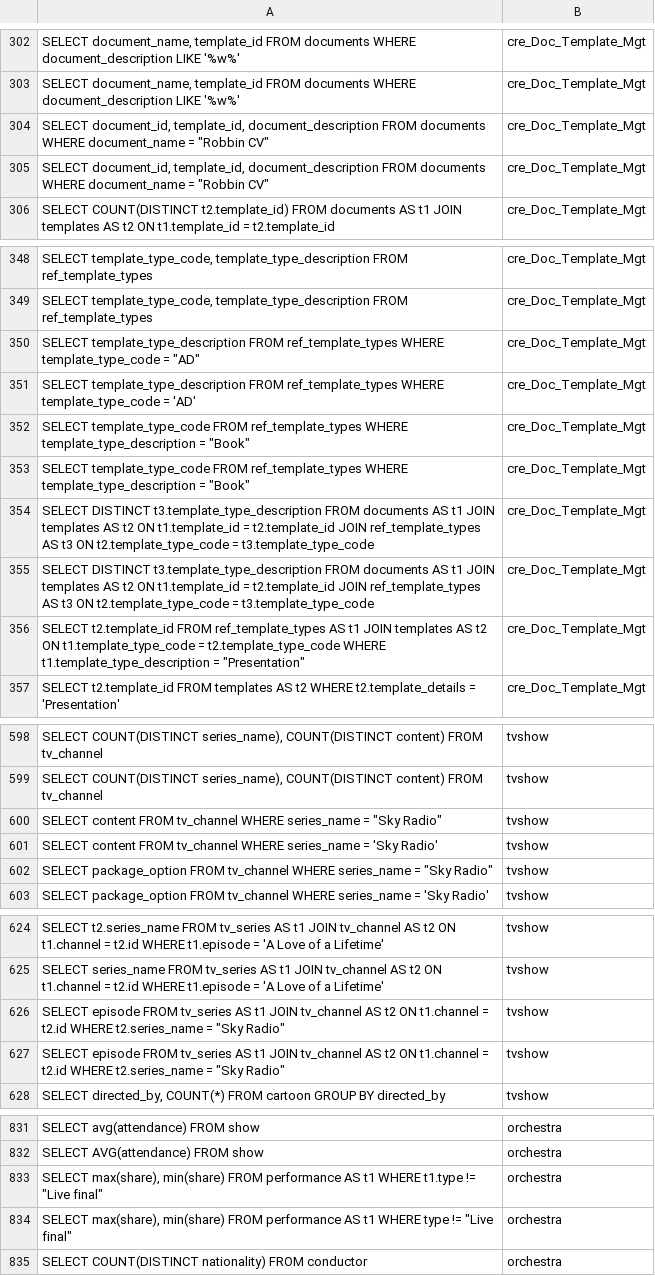
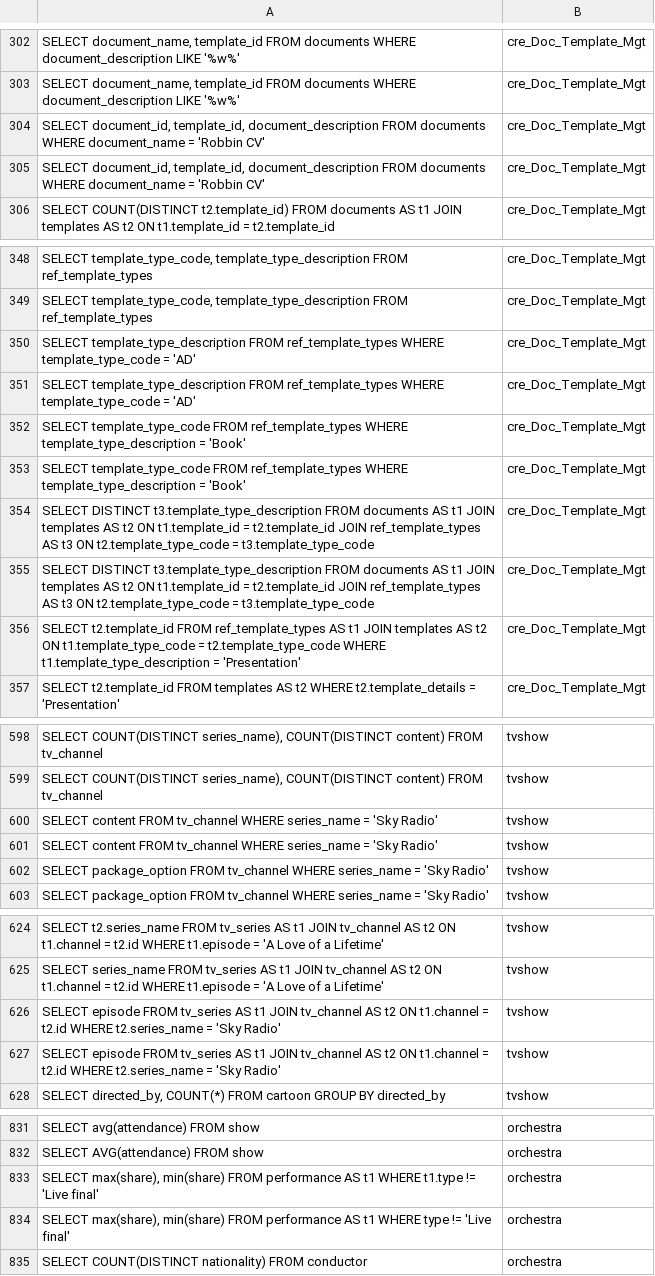
Before and after one commit to HaKietHung2905/text2sql_with_reasoning_system, a TSV file: results/predictions_fullsystem_spider_v2.tsv, drawn as a sheet; only a part is shown, gaps mark what is left out; the diff covers the shown part only.

```diff
--- a/results/predictions_fullsystem_spider_v2.tsv
+++ b/results/predictions_fullsystem_spider_v2.tsv
@@ -303,4 +303,4 @@ SELECT document_name, template_id FROM documents WHERE document_description LIKE
 SELECT document_name, template_id FROM documents WHERE document_description LIKE '%w%'	cre_Doc_Template_Mgt
-SELECT document_id, template_id, document_description FROM documents WHERE document_name = "Robbin CV"	cre_Doc_Template_Mgt
-SELECT document_id, template_id, document_description FROM documents WHERE document_name = "Robbin CV"	cre_Doc_Template_Mgt
+SELECT document_id, template_id, document_description FROM documents WHERE document_name = 'Robbin CV'	cre_Doc_Template_Mgt
+SELECT document_id, template_id, document_description FROM documents WHERE document_name = 'Robbin CV'	cre_Doc_Template_Mgt
 SELECT COUNT(DISTINCT t2.template_id) FROM documents AS t1 JOIN templates AS t2 ON t1.template_id = t2.template_id	cre_Doc_Template_Mgt
@@ -349,9 +349,9 @@ SELECT template_type_code, template_type_description FROM ref_template_types	cre
 SELECT template_type_code, template_type_description FROM ref_template_types	cre_Doc_Template_Mgt
-SELECT template_type_description FROM ref_template_types WHERE template_type_code = "AD"	cre_Doc_Template_Mgt
 SELECT template_type_description FROM ref_template_types WHERE template_type_code = 'AD'	cre_Doc_Template_Mgt
-SELECT template_type_code FROM ref_template_types WHERE template_type_description = "Book"	cre_Doc_Template_Mgt
-SELECT template_type_code FROM ref_template_types WHERE template_type_description = "Book"	cre_Doc_Template_Mgt
+SELECT template_type_description FROM ref_template_types WHERE template_type_code = 'AD'	cre_Doc_Template_Mgt
+SELECT template_type_code FROM ref_template_types WHERE template_type_description = 'Book'	cre_Doc_Template_Mgt
+SELECT template_type_code FROM ref_template_types WHERE template_type_description = 'Book'	cre_Doc_Template_Mgt
 SELECT DISTINCT t3.template_type_description FROM documents AS t1 JOIN templates AS t2 ON t1.template_id = t2.template_id JOIN ref_template_types AS t3 ON t2.template_type_code = t3.template_type_code	cre_Doc_Template_Mgt
 SELECT DISTINCT t3.template_type_description FROM documents AS t1 JOIN templates AS t2 ON t1.template_id = t2.template_id JOIN ref_template_types AS t3 ON t2.template_type_code = t3.template_type_code	cre_Doc_Template_Mgt
-SELECT t2.template_id FROM ref_template_types AS t1 JOIN templates AS t2 ON t1.template_type_code = t2.template_type_code WHERE t1.template_type_description = "Presentation"	cre_Doc_Template_Mgt
+SELECT t2.template_id FROM ref_template_types AS t1 JOIN templates AS t2 ON t1.template_type_code = t2.template_type_code WHERE t1.template_type_description = 'Presentation'	cre_Doc_Template_Mgt
 SELECT t2.template_id FROM templates AS t2 WHERE t2.template_details = 'Presentation'	cre_Doc_Template_Mgt
@@ -599,5 +599,5 @@ SELECT COUNT(DISTINCT series_name), COUNT(DISTINCT content) FROM tv_channel	tvsh
 SELECT COUNT(DISTINCT series_name), COUNT(DISTINCT content) FROM tv_channel	tvshow
-SELECT content FROM tv_channel WHERE series_name = "Sky Radio"	tvshow
 SELECT content FROM tv_channel WHERE series_name = 'Sky Radio'	tvshow
-SELECT package_option FROM tv_channel WHERE series_name = "Sky Radio"	tvshow
+SELECT content FROM tv_channel WHERE series_name = 'Sky Radio'	tvshow
+SELECT package_option FROM tv_channel WHERE series_name = 'Sky Radio'	tvshow
 SELECT package_option FROM tv_channel WHERE series_name = 'Sky Radio'	tvshow
@@ -625,4 +625,4 @@ SELECT t2.series_name FROM tv_series AS t1 JOIN tv_channel AS t2 ON t1.channel =
 SELECT series_name FROM tv_series AS t1 JOIN tv_channel AS t2 ON t1.channel = t2.id WHERE t1.episode = 'A Love of a Lifetime'	tvshow
-SELECT episode FROM tv_series AS t1 JOIN tv_channel AS t2 ON t1.channel = t2.id WHERE t2.series_name = "Sky Radio"	tvshow
-SELECT episode FROM tv_series AS t1 JOIN tv_channel AS t2 ON t1.channel = t2.id WHERE t2.series_name = "Sky Radio"	tvshow
+SELECT episode FROM tv_series AS t1 JOIN tv_channel AS t2 ON t1.channel = t2.id WHERE t2.series_name = 'Sky Radio'	tvshow
+SELECT episode FROM tv_series AS t1 JOIN tv_channel AS t2 ON t1.channel = t2.id WHERE t2.series_name = 'Sky Radio'	tvshow
 SELECT directed_by, COUNT(*) FROM cartoon GROUP BY directed_by	tvshow
@@ -832,4 +832,4 @@ SELECT avg(attendance) FROM show	orchestra
 SELECT AVG(attendance) FROM show	orchestra
-SELECT max(share), min(share) FROM performance AS t1 WHERE t1.type != "Live final"	orchestra
-SELECT max(share), min(share) FROM performance AS t1 WHERE type != "Live final"	orchestra
+SELECT max(share), min(share) FROM performance AS t1 WHERE t1.type != 'Live final'	orchestra
+SELECT max(share), min(share) FROM performance AS t1 WHERE type != 'Live final'	orchestra
 SELECT COUNT(DISTINCT nationality) FROM conductor	orchestra
```
Also changed, not shown: 1 edited cell elsewhere in this file, 10 other files.
